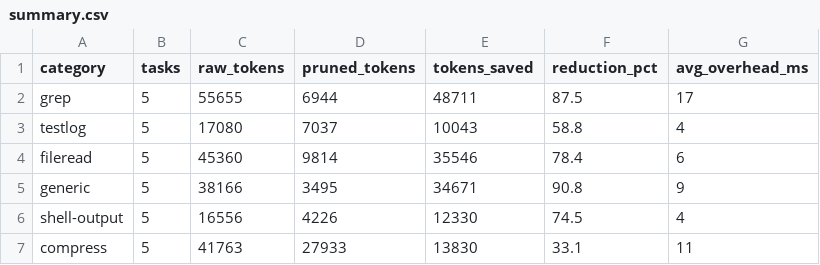
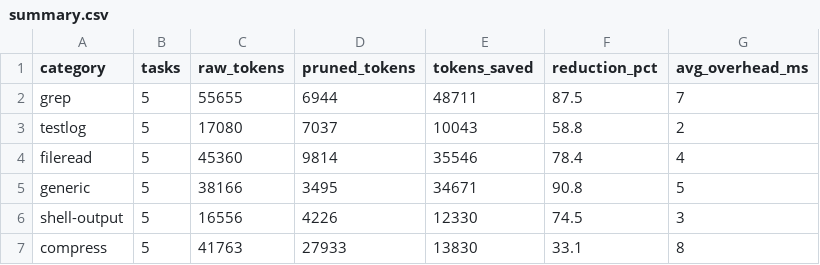
Before and after one commit to rynald0cst0ltziam/Warden-AI, a CSV file: benchmarks/results/summary.csv, drawn as a sheet.

```diff
--- a/benchmarks/results/summary.csv
+++ b/benchmarks/results/summary.csv
@@ -1,7 +1,7 @@
 category,tasks,raw_tokens,pruned_tokens,tokens_saved,reduction_pct,avg_overhead_ms
-grep,5,55655,6944,48711,87.5,17
-testlog,5,17080,7037,10043,58.8,4
-fileread,5,45360,9814,35546,78.4,6
-generic,5,38166,3495,34671,90.8,9
-shell-output,5,16556,4226,12330,74.5,4
-compress,5,41763,27933,13830,33.1,11
+grep,5,55655,6944,48711,87.5,7
+testlog,5,17080,7037,10043,58.8,2
+fileread,5,45360,9814,35546,78.4,4
+generic,5,38166,3495,34671,90.8,5
+shell-output,5,16556,4226,12330,74.5,3
+compress,5,41763,27933,13830,33.1,8
```
Also changed, not shown: benchmarks/results/raw/per-task.csv, 8 other files.
